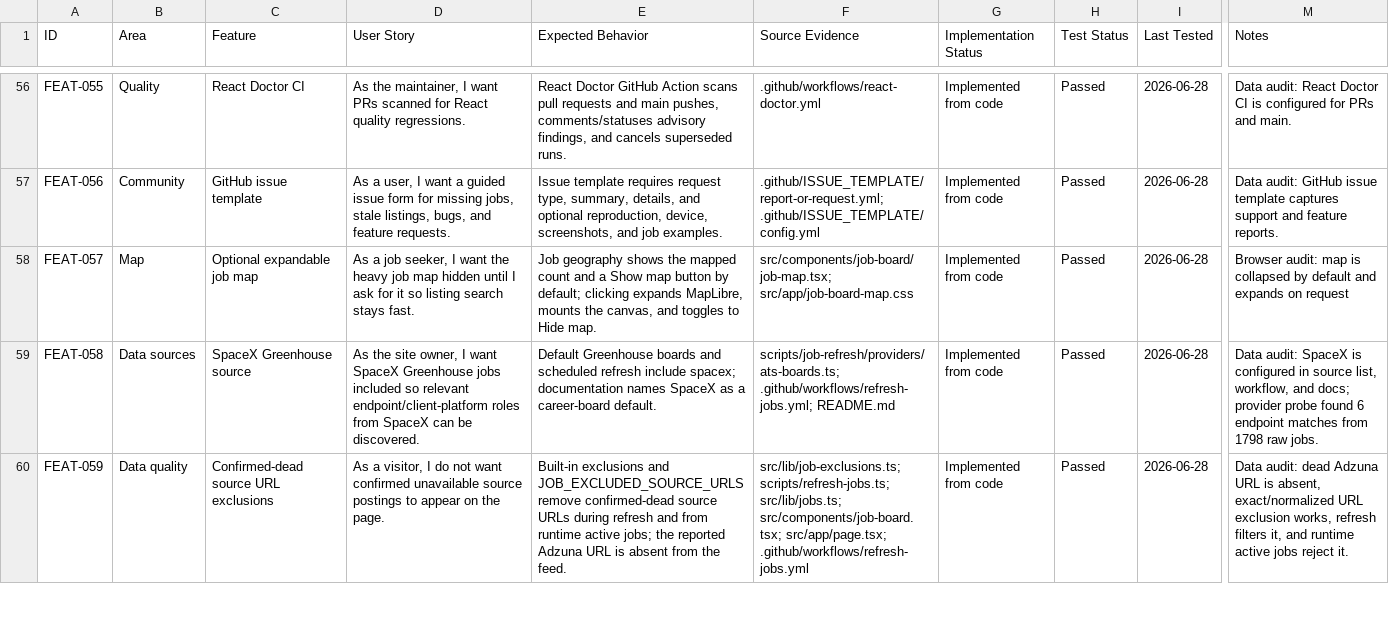
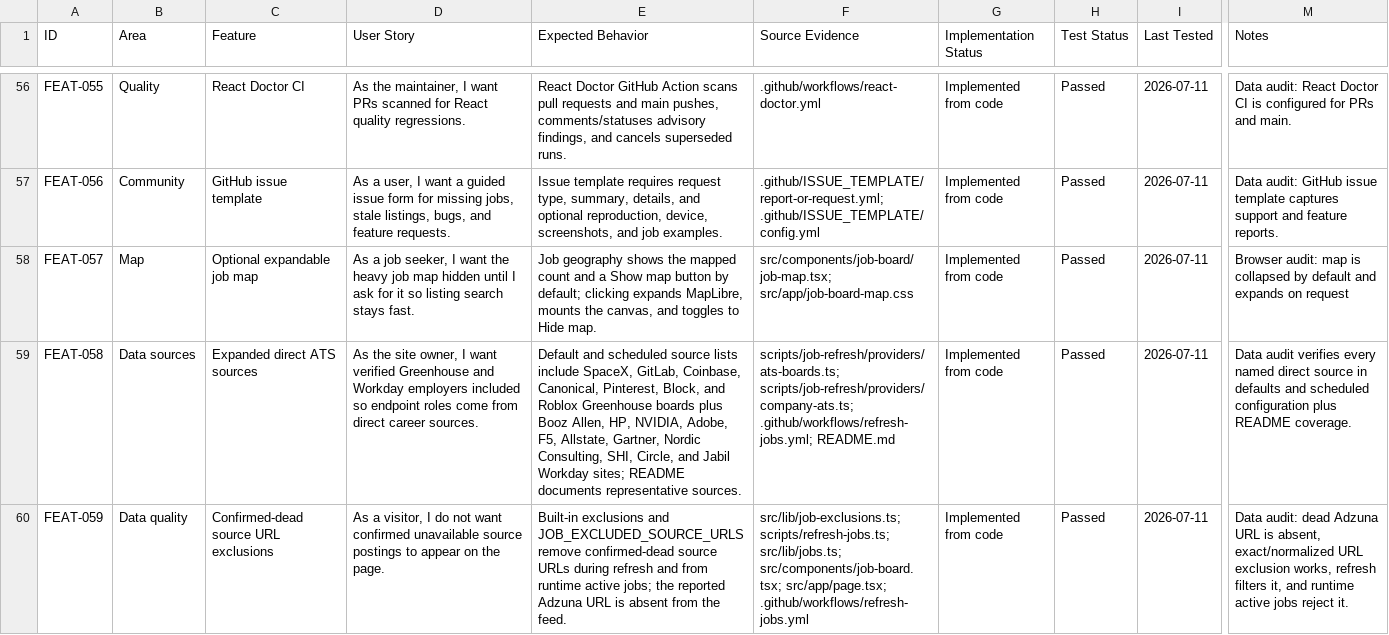
Before and after one commit to jorgeasaurus/EndpointJobs, a CSV file: docs/feature-user-stories.csv, drawn as a sheet; only a part is shown, gaps mark what is left out; the diff covers the shown part only; the diff names each change by its address in the sheet, - before the commit and + after, or states it on an @@ line.

```diff
--- a/docs/feature-user-stories.csv
+++ b/docs/feature-user-stories.csv
-I56:I60 (Last Tested): 2026-06-28
+I56:I60 (Last Tested): 2026-07-11
-C59 (Feature): SpaceX Greenhouse source
+C59 (Feature): Expanded direct ATS sources
-D59 (User Story): …I want SpaceX Greenhouse jobs included so relevant endpoint/client-platform roles from SpaceX can be discovered.
+D59 (User Story): …I want verified Greenhouse and Workday employers included so endpoint roles come from direct career sources.
-E59 (Expected Behavior): Default Greenhouse boards and scheduled refresh include spacex; documentation names SpaceX as a career-board default.
+E59 (Expected Behavior): Default and scheduled source lists include SpaceX, GitLab, Coinbase, Canonical, Pinterest, Block, and Roblox Greenhouse boards plus Booz Allen, HP, NVIDIA, Adobe, F5, Allstate, Gartner, Nordic Consulting, SHI, Circle, and Jabil Workday sites; README documents representative sources.
-F59 (Source Evidence): scripts/job-refresh/providers/ats-boards.ts; .github/workflows/refresh-jobs.yml; README.md
+F59 (Source Evidence): scripts/job-refresh/providers/ats-boards.ts; scripts/job-refresh/providers/company-ats.ts; .github/workflows/refresh-jobs.yml; README.md
-M59 (Notes): Data audit: SpaceX is configured in source list, workflow, and docs; provider probe found 6 endpoint matches from 1798 raw jobs.
+M59 (Notes): Data audit verifies every named direct source in defaults and scheduled configuration plus README coverage.
```
Also changed, not shown: 3 added rows and 86 edited cells elsewhere in this file, 10 other files.
